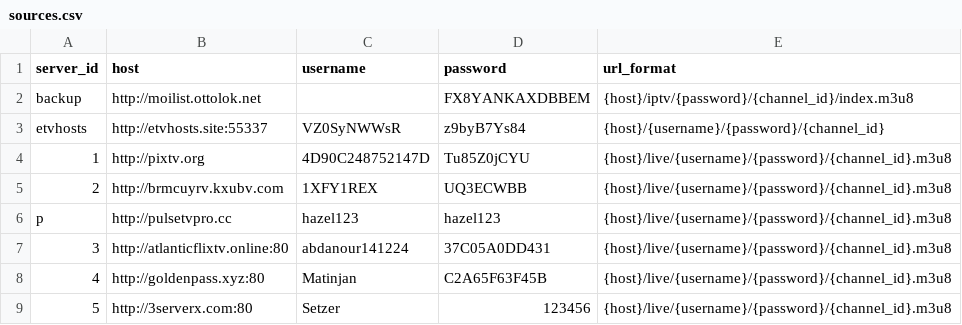
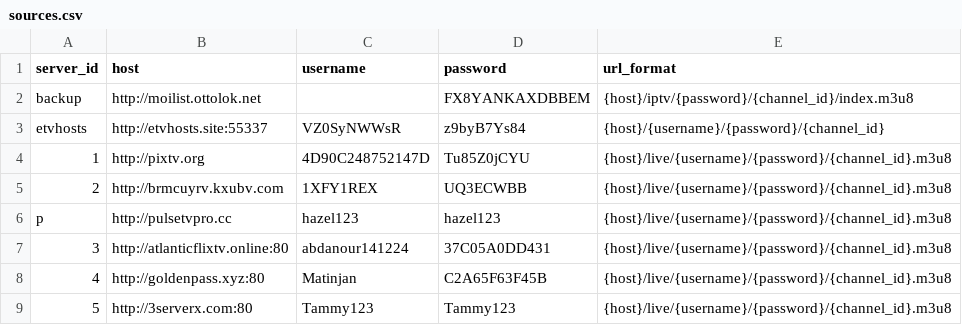
Before and after one commit to lamtung16/HashFunction, a CSV file: sources.csv, drawn as a sheet.

```diff
--- a/sources.csv
+++ b/sources.csv
@@ -8,2 +8,2 @@ p,http://pulsetvpro.cc,hazel123,hazel123,{host}/live/{username}/{password}/{chan
 4,http://goldenpass.xyz:80,Matinjan,C2A65F63F45B,{host}/live/{username}/{password}/{channel_id}.m3u8
-5,http://3serverx.com:80,Setzer,123456,{host}/live/{username}/{password}/{channel_id}.m3u8
+5,http://3serverx.com:80,Tammy123,Tammy123,{host}/live/{username}/{password}/{channel_id}.m3u8
```
Also changed, not shown: 1 other file.
